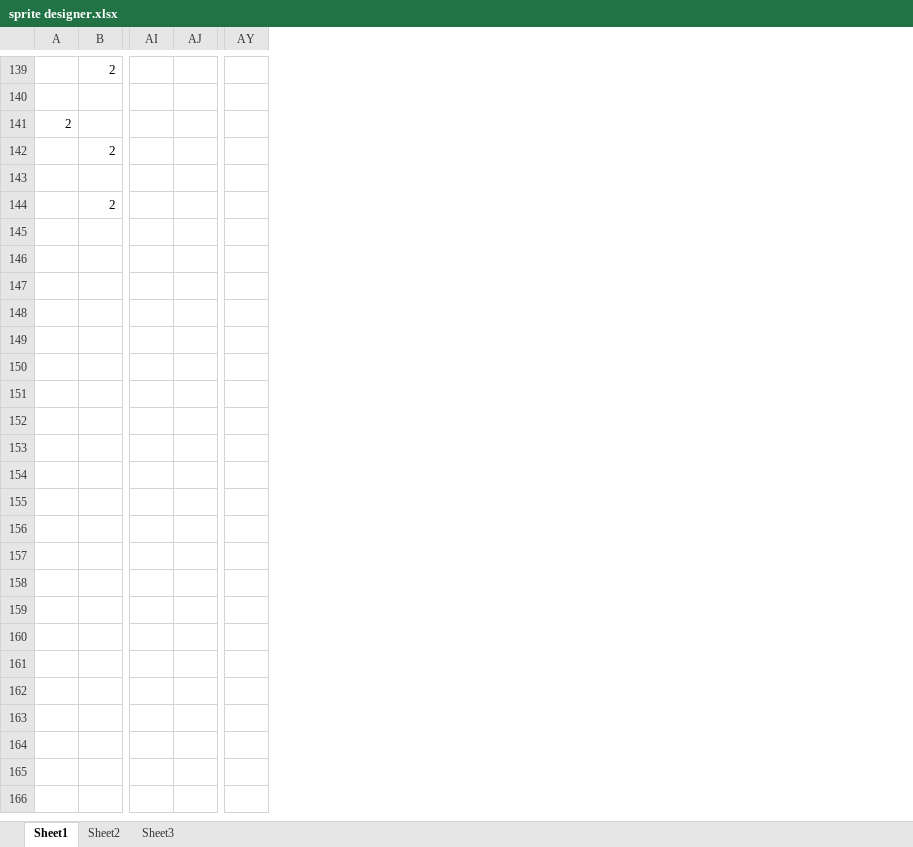
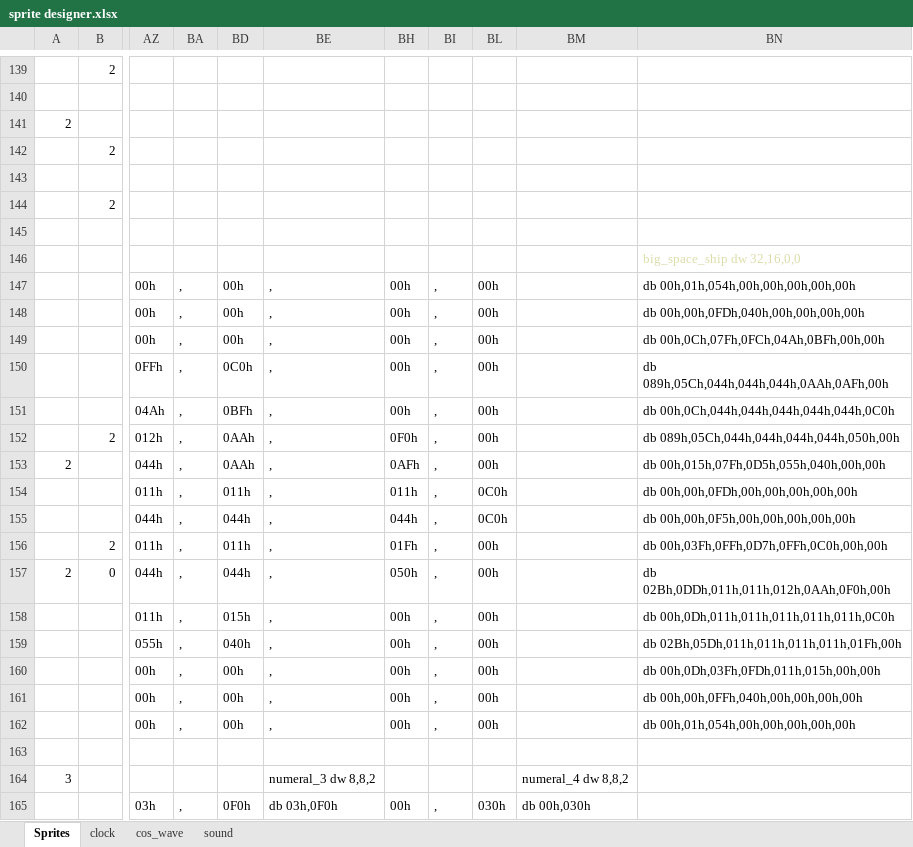
Before and after one commit to giachello/cgahscroll, an Excel workbook: sprite designer.xlsx, sheet Sprites, drawn as a sheet; only a part is shown, gaps mark what is left out; values as stored, in another font and other column widths than the file's, no borders; conditional formats not drawn; removed rows and columns are numbered as before the commit, all else as after; rows hold the shown columns only; the diff covers the shown part only; the diff names each change by its address in the sheet, - before the commit and + after, or states it on an @@ line.

```diff
--- a/sprite designer.xlsx (sheet Sprites)
+++ b/sprite designer.xlsx (sheet Sprites)
-sheet tab: Sheet1
+sheet tab: Sprites
-sheet tab: Sheet2
+sheet tab: clock
-sheet tab: Sheet3
+sheet tab: cos_wave
+sheet tab: sound
-column AI, empty
-column AJ, empty
@@ column AY hidden, empty @@
+column AZ, empty
+column BA, empty
+column BD, empty
+column BE, empty
+column BH, empty
+column BI, empty
+column BL, empty
+column BM, empty
+column BN, empty
+row 146:  |  |  |  |  |  |  |  |  |  | big_space_ship dw 32,16,0,0
+row 147:  |  | 00h | , | 00h | , | 00h | , | 00h |  | db 00h,01h,054h,00h,00h,00h,00h,00h
+row 148:  |  | 00h | , | 00h | , | 00h | , | 00h |  | db 00h,00h,0FDh,040h,00h,00h,00h,00h
+row 149:  |  | 00h | , | 00h | , | 00h | , | 00h |  | db 00h,0Ch,07Fh,0FCh,04Ah,0BFh,00h,00h
+row 150:  |  | 0FFh | , | 0C0h | , | 00h | , | 00h |  | db 089h,05Ch,044h,044h,044h,0AAh,0AFh,00h
+row 151:  |  | 04Ah | , | 0BFh | , | 00h | , | 00h |  | db 00h,0Ch,044h,044h,044h,044h,044h,0C0h
+row 152:  | 2 | 012h | , | 0AAh | , | 0F0h | , | 00h |  | db 089h,05Ch,044h,044h,044h,044h,050h,00h
+row 153: 2 |  | 044h | , | 0AAh | , | 0AFh | , | 00h |  | db 00h,015h,07Fh,0D5h,055h,040h,00h,00h
+row 154:  |  | 011h | , | 011h | , | 011h | , | 0C0h |  | db 00h,00h,0FDh,00h,00h,00h,00h,00h
+row 155:  |  | 044h | , | 044h | , | 044h | , | 0C0h |  | db 00h,00h,0F5h,00h,00h,00h,00h,00h
+row 156:  | 2 | 011h | , | 011h | , | 01Fh | , | 00h |  | db 00h,03Fh,0FFh,0D7h,0FFh,0C0h,00h,00h
+row 157: 2 | 0 | 044h | , | 044h | , | 050h | , | 00h |  | db 02Bh,0DDh,011h,011h,012h,0AAh,0F0h,00h
+row 158:  |  | 011h | , | 015h | , | 00h | , | 00h |  | db 00h,0Dh,011h,011h,011h,011h,011h,0C0h
+row 159:  |  | 055h | , | 040h | , | 00h | , | 00h |  | db 02Bh,05Dh,011h,011h,011h,011h,01Fh,00h
+row 160:  |  | 00h | , | 00h | , | 00h | , | 00h |  | db 00h,0Dh,03Fh,0FDh,011h,015h,00h,00h
+row 161:  |  | 00h | , | 00h | , | 00h | , | 00h |  | db 00h,00h,0FFh,040h,00h,00h,00h,00h
+row 162:  |  | 00h | , | 00h | , | 00h | , | 00h |  | db 00h,01h,054h,00h,00h,00h,00h,00h
+row 163: (empty)
+row 164: 3 |  |  |  |  | numeral_3 dw 8,8,2 |  |  |  | numeral_4 dw 8,8,2
+row 165:  |  | 03h | , | 0F0h | db 03h,0F0h | 00h | , | 030h | db 00h,030h
```
Also changed, not shown: 29 added rows elsewhere in this sheet, sheet clock, formulas that keep their value, 5 other files.
